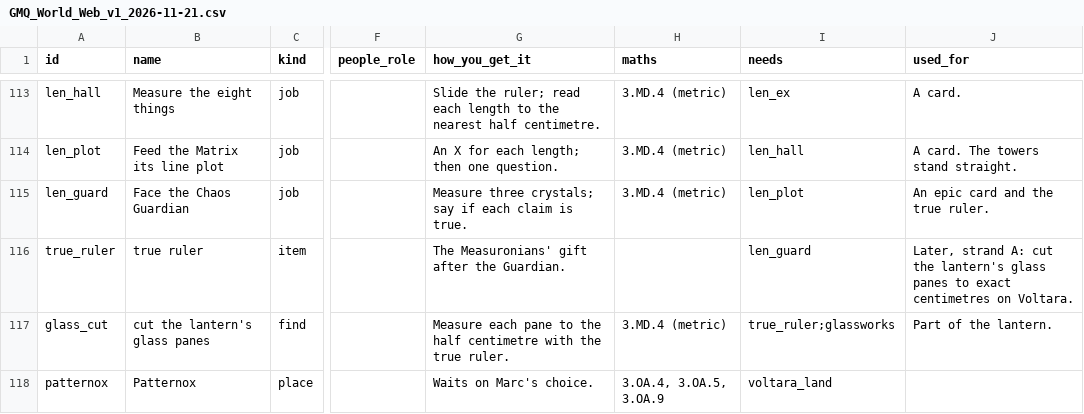
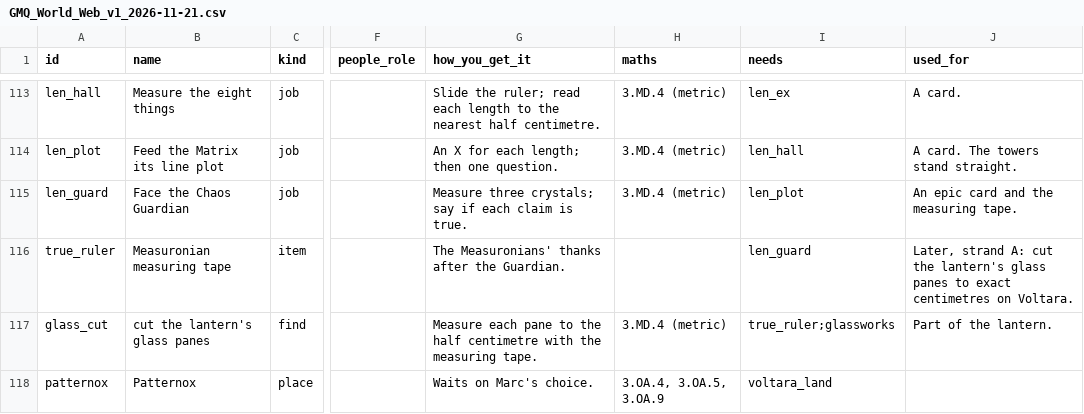
Before and after one commit to christopherfi-dev/galaxy_math_quest, a CSV file: proposals/GMQ_World_Web_v1_2026-11-21.csv, drawn as a sheet; only a part is shown, gaps mark what is left out; the diff names each change by its address in the sheet, - before the commit and + after, or states it on an @@ line.

```diff
--- a/proposals/GMQ_World_Web_v1_2026-11-21.csv
+++ b/proposals/GMQ_World_Web_v1_2026-11-21.csv
-J115 (used_for): An epic card and the true ruler.
+J115 (used_for): An epic card and the measuring tape.
-B116 (name): true ruler
+B116 (name): Measuronian measuring tape
-G116 (how_you_get_it): The Measuronians' gift after the Guardian.
+G116 (how_you_get_it): The Measuronians' thanks after the Guardian.
-G117 (how_you_get_it): …with the true ruler.
+G117 (how_you_get_it): …with the measuring tape.
```
Also changed, not shown: 7 other files.
